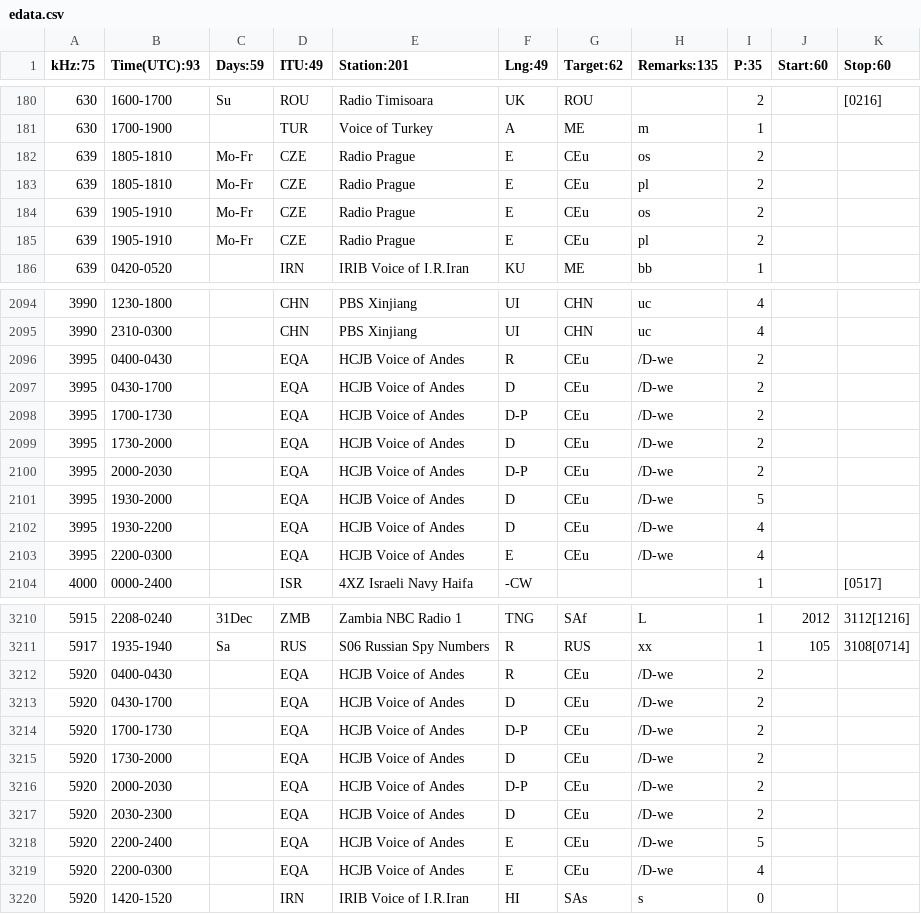
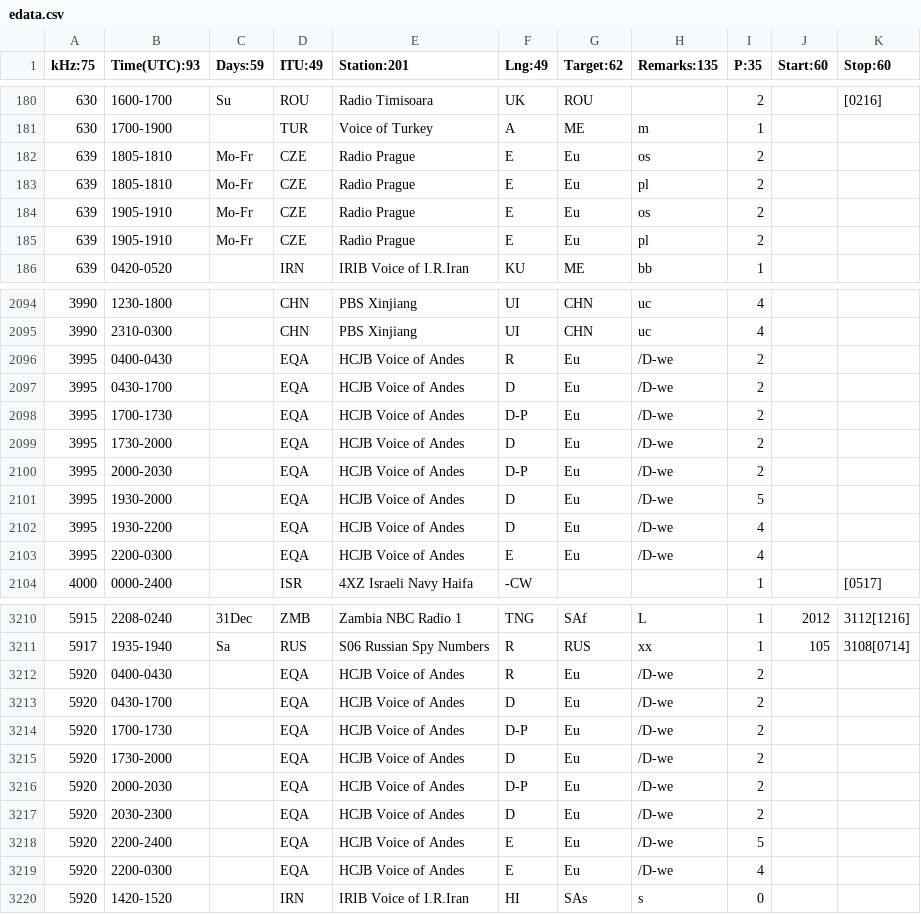
Before and after one commit to skywaveapps/skywaveschedules, a CSV file: edata.csv, drawn as a sheet; only a part is shown, gaps mark what is left out; the diff covers the shown part only.

```diff
--- a/edata.csv
+++ b/edata.csv
@@ -181,6 +181,6 @@ kHz:75;Time(UTC):93;Days:59;ITU:49;Station:201;Lng:49;Target:62;Remarks:135;P:35
 630;1700-1900;;TUR;Voice of Turkey;A;ME;m;1;;
-639;1805-1810;Mo-Fr;CZE;Radio Prague;E;CEu;os;2;;
-639;1805-1810;Mo-Fr;CZE;Radio Prague;E;CEu;pl;2;;
-639;1905-1910;Mo-Fr;CZE;Radio Prague;E;CEu;os;2;;
-639;1905-1910;Mo-Fr;CZE;Radio Prague;E;CEu;pl;2;;
+639;1805-1810;Mo-Fr;CZE;Radio Prague;E;Eu;os;2;;
+639;1805-1810;Mo-Fr;CZE;Radio Prague;E;Eu;pl;2;;
+639;1905-1910;Mo-Fr;CZE;Radio Prague;E;Eu;os;2;;
+639;1905-1910;Mo-Fr;CZE;Radio Prague;E;Eu;pl;2;;
 639;0420-0520;;IRN;IRIB Voice of I.R.Iran;KU;ME;bb;1;;
@@ -2095,10 +2095,10 @@ kHz:75;Time(UTC):93;Days:59;ITU:49;Station:201;Lng:49;Target:62;Remarks:135;P:35
 3990;2310-0300;;CHN;PBS Xinjiang;UI;CHN;uc;4;;
-3995;0400-0430;;EQA;HCJB Voice of Andes;R;CEu;/D-we;2;;
-3995;0430-1700;;EQA;HCJB Voice of Andes;D;CEu;/D-we;2;;
-3995;1700-1730;;EQA;HCJB Voice of Andes;D-P;CEu;/D-we;2;;
-3995;1730-2000;;EQA;HCJB Voice of Andes;D;CEu;/D-we;2;;
-3995;2000-2030;;EQA;HCJB Voice of Andes;D-P;CEu;/D-we;2;;
-3995;1930-2000;;EQA;HCJB Voice of Andes;D;CEu;/D-we;5;;
-3995;1930-2200;;EQA;HCJB Voice of Andes;D;CEu;/D-we;4;;
-3995;2200-0300;;EQA;HCJB Voice of Andes;E;CEu;/D-we;4;;
+3995;0400-0430;;EQA;HCJB Voice of Andes;R;Eu;/D-we;2;;
+3995;0430-1700;;EQA;HCJB Voice of Andes;D;Eu;/D-we;2;;
+3995;1700-1730;;EQA;HCJB Voice of Andes;D-P;Eu;/D-we;2;;
+3995;1730-2000;;EQA;HCJB Voice of Andes;D;Eu;/D-we;2;;
+3995;2000-2030;;EQA;HCJB Voice of Andes;D-P;Eu;/D-we;2;;
+3995;1930-2000;;EQA;HCJB Voice of Andes;D;Eu;/D-we;5;;
+3995;1930-2200;;EQA;HCJB Voice of Andes;D;Eu;/D-we;4;;
+3995;2200-0300;;EQA;HCJB Voice of Andes;E;Eu;/D-we;4;;
 4000;0000-2400;;ISR;4XZ Israeli Navy Haifa;-CW;;;1;;[0517]
@@ -3211,10 +3211,10 @@ kHz:75;Time(UTC):93;Days:59;ITU:49;Station:201;Lng:49;Target:62;Remarks:135;P:35
 5917;1935-1940;Sa;RUS;S06 Russian Spy Numbers;R;RUS;xx;1;105;3108[0714]
-5920;0400-0430;;EQA;HCJB Voice of Andes;R;CEu;/D-we;2;;
-5920;0430-1700;;EQA;HCJB Voice of Andes;D;CEu;/D-we;2;;
-5920;1700-1730;;EQA;HCJB Voice of Andes;D-P;CEu;/D-we;2;;
-5920;1730-2000;;EQA;HCJB Voice of Andes;D;CEu;/D-we;2;;
-5920;2000-2030;;EQA;HCJB Voice of Andes;D-P;CEu;/D-we;2;;
-5920;2030-2300;;EQA;HCJB Voice of Andes;D;CEu;/D-we;2;;
-5920;2200-2400;;EQA;HCJB Voice of Andes;E;CEu;/D-we;5;;
-5920;2200-0300;;EQA;HCJB Voice of Andes;E;CEu;/D-we;4;;
+5920;0400-0430;;EQA;HCJB Voice of Andes;R;Eu;/D-we;2;;
+5920;0430-1700;;EQA;HCJB Voice of Andes;D;Eu;/D-we;2;;
+5920;1700-1730;;EQA;HCJB Voice of Andes;D-P;Eu;/D-we;2;;
+5920;1730-2000;;EQA;HCJB Voice of Andes;D;Eu;/D-we;2;;
+5920;2000-2030;;EQA;HCJB Voice of Andes;D-P;Eu;/D-we;2;;
+5920;2030-2300;;EQA;HCJB Voice of Andes;D;Eu;/D-we;2;;
+5920;2200-2400;;EQA;HCJB Voice of Andes;E;Eu;/D-we;5;;
+5920;2200-0300;;EQA;HCJB Voice of Andes;E;Eu;/D-we;4;;
 5920;1420-1520;;IRN;IRIB Voice of I.R.Iran;HI;SAs;s;0;;
```
Also changed, not shown: 1 removed row and 113 edited cells elsewhere in this file.
